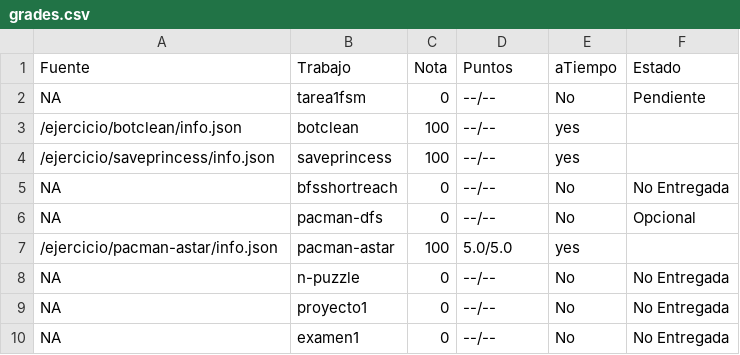
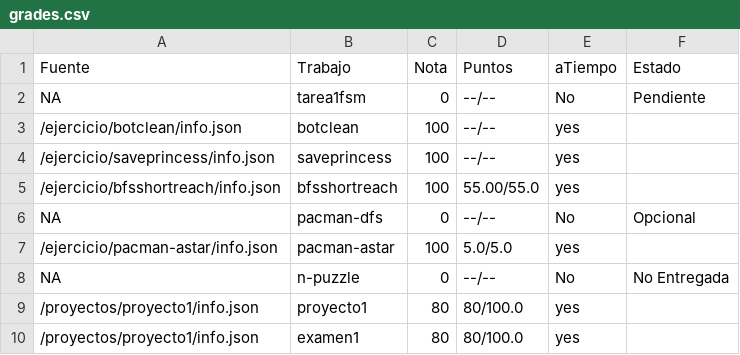
Before and after one commit to luiskarlos/IA-117, a CSV file: notas/2013008314/grades.csv, drawn as a sheet.

```diff
--- a/notas/2013008314/grades.csv
+++ b/notas/2013008314/grades.csv
@@ -4,3 +4,3 @@ NA,tarea1fsm,0,--/--,No,Pendiente
 /ejercicio/saveprincess/info.json,saveprincess,100,--/--,yes,
-NA,bfsshortreach,0,--/--,No,No Entregada
+/ejercicio/bfsshortreach/info.json,bfsshortreach,100,55.00/55.0,yes,
 NA,pacman-dfs,0,--/--,No,Opcional
@@ -8,3 +8,3 @@ NA,pacman-dfs,0,--/--,No,Opcional
 NA,n-puzzle,0,--/--,No,No Entregada
-NA,proyecto1,0,--/--,No,No Entregada
-NA,examen1,0,--/--,No,No Entregada
+/proyectos/proyecto1/info.json,proyecto1,80,80/100.0,yes,
+/proyectos/proyecto1/info.json,examen1,80,80/100.0,yes,
```
Also changed, not shown: notas/Punk Antifa/grades.csv, notas/Satancito<3/grades.csv, 22 other files.
